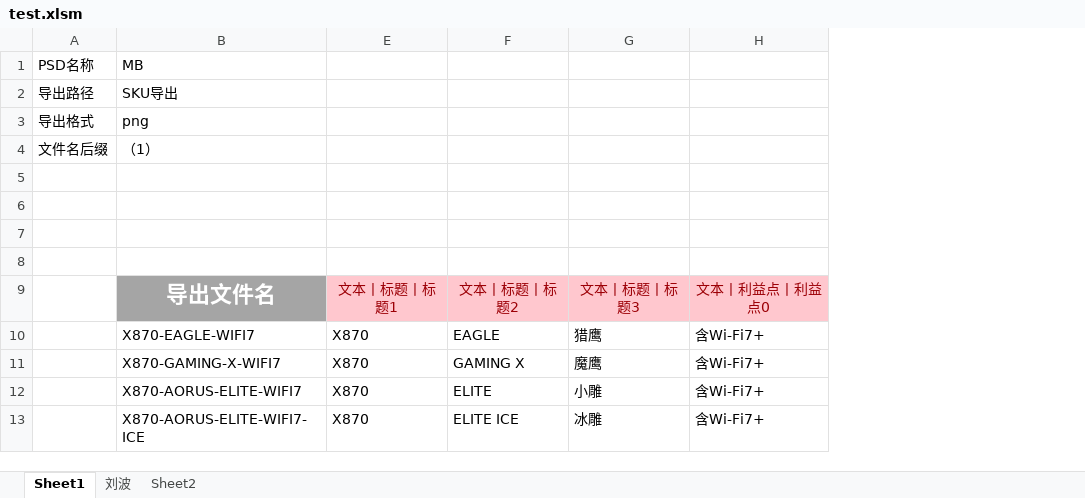
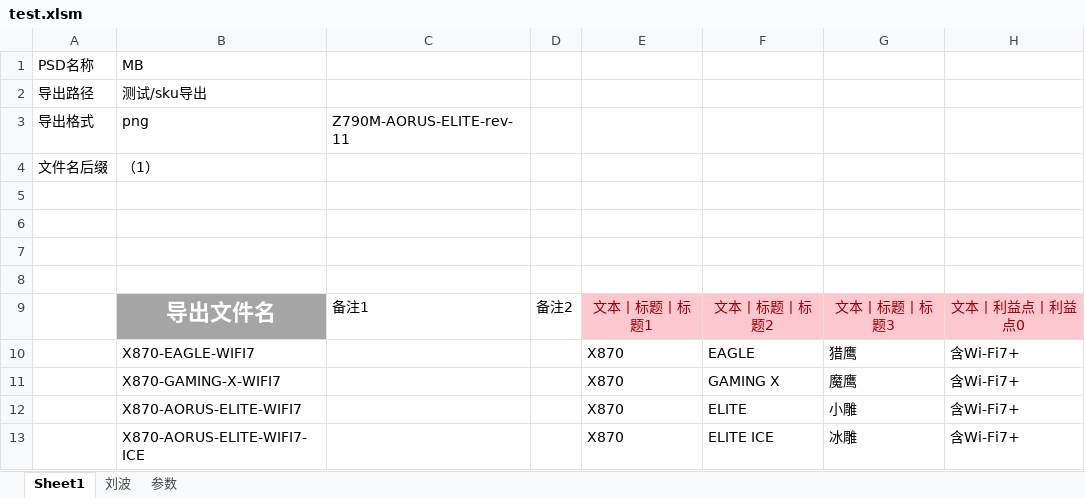
Before and after one commit to irx999/ps_of_py, an Excel workbook: test.xlsm, sheet Sheet1, drawn as a sheet; only a part is shown; values as stored, in another font and other column widths than the file's, no borders; charts and pictures and table styles not drawn; the diff covers the shown part only; the diff names each change by its address in the sheet, - before the commit and + after, or states it on an @@ line.

```diff
--- a/test.xlsm (sheet Sheet1)
+++ b/test.xlsm (sheet Sheet1)
-sheet tab: Sheet2
+sheet tab: 参数
@@ column C unhidden, rows 3-9: Z790M-AORUS-ELITE-rev-11 |  |  |  |  |  | 备注1 @@
@@ column D unhidden, row 9: 备注2 @@
-B2: SKU导出
+B2: 测试/sku导出
```
Also changed, not shown: 17 added rows and 22 edited cells elsewhere in this sheet, sheet 刘波, charts or pictures, 3 other files.
